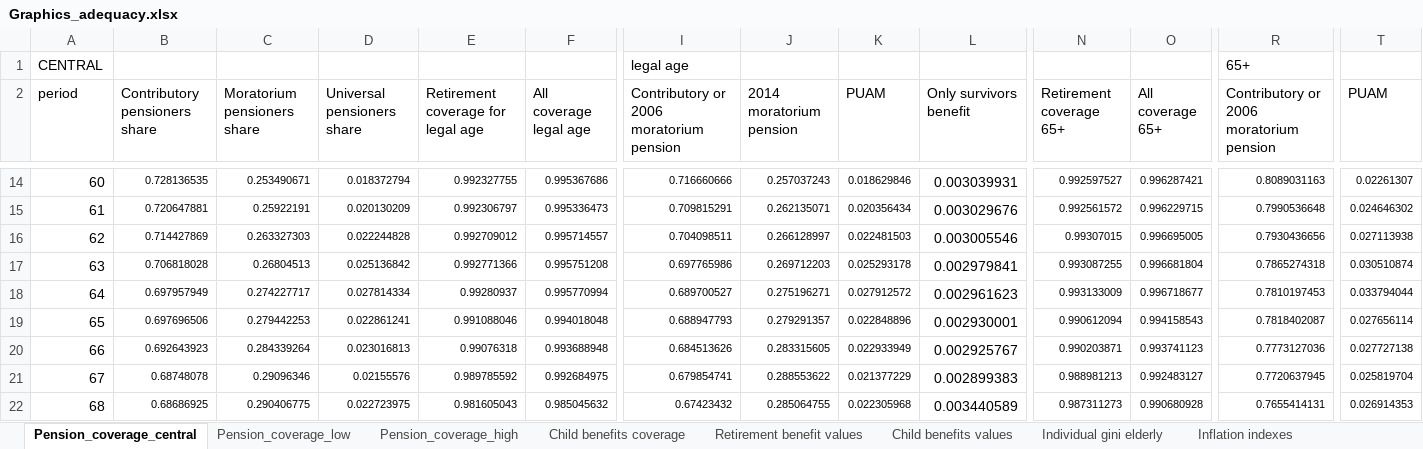
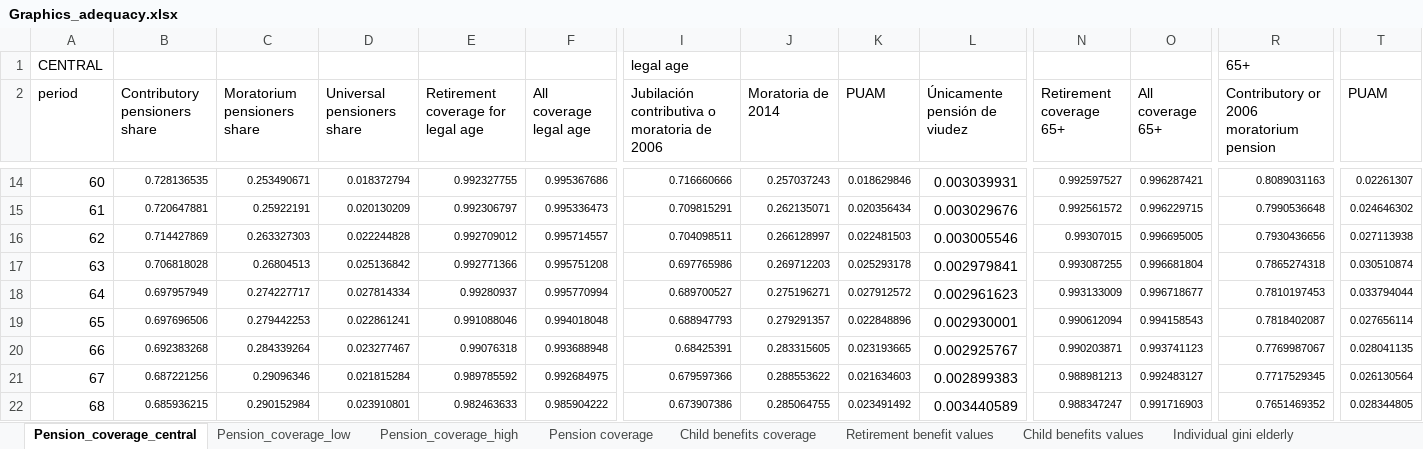
Before and after one commit to leonardo-calcagno/MISSAR, an Excel workbook: Ex_ante_policy_evaluation/31_12_2019_legislation/Possible_semestral_formula/Results/Graphics_adequacy.xlsx, sheet Pension_coverage_central, drawn as a sheet; only a part is shown, gaps mark what is left out; values as stored, in another font and other column widths than the file's, no borders; charts and pictures not drawn; the diff covers the shown part only; the diff names each change by its address in the sheet, - before the commit and + after, or states it on an @@ line.

```diff
--- a/Ex_ante_policy_evaluation/31_12_2019_legislation/Possible_semestral_formula/Results/Graphics_adequacy.xlsx (sheet Pension_coverage_central)
+++ b/Ex_ante_policy_evaluation/31_12_2019_legislation/Possible_semestral_formula/Results/Graphics_adequacy.xlsx (sheet Pension_coverage_central)
-I2: Contributory or 2006 moratorium pension
+I2: Jubilación contributiva o moratoria de 2006
-J2: 2014 moratorium pension
+J2: Moratoria de 2014
-L2: Only survivors benefit
+L2: Únicamente pensión de viudez
-B20 (Contributory pensioners share): 0.692643923
+B20 (Contributory pensioners share): 0.692383268
-D20 (Universal pensioners share): 0.023016813
+D20 (Universal pensioners share): 0.023277467
-I20: 0.684513626
+I20: 0.68425391
-K20 (PUAM): 0.022933949
+K20 (PUAM): 0.023193665
-R20: 0.7773127036
+R20: 0.7769987067
-T20 (PUAM): 0.027727138
+T20 (PUAM): 0.028041135
-B21 (Contributory pensioners share): 0.68748078
+B21 (Contributory pensioners share): 0.687221256
-D21 (Universal pensioners share): 0.02155576
+D21 (Universal pensioners share): 0.021815284
-I21: 0.679854741
+I21: 0.679597366
-K21 (PUAM): 0.021377229
+K21 (PUAM): 0.021634603
-R21: 0.7720637945
+R21: 0.7717529345
-T21 (PUAM): 0.025819704
+T21 (PUAM): 0.026130564
-B22 (Contributory pensioners share): 0.68686925
+B22 (Contributory pensioners share): 0.685936215
-C22 (Moratorium pensioners share): 0.290406775
+C22 (Moratorium pensioners share): 0.290152984
-D22 (Universal pensioners share): 0.022723975
+D22 (Universal pensioners share): 0.023910801
-E22: 0.981605043
+E22: 0.982463633
-F22 (All coverage legal age): 0.985045632
+F22 (All coverage legal age): 0.985904222
-I22: 0.67423432
+I22: 0.673907386
-K22 (PUAM): 0.022305968
+K22 (PUAM): 0.023491492
-N22 (Retirement coverage 65+): 0.987311273
+N22 (Retirement coverage 65+): 0.988347247
-O22 (All coverage 65+): 0.990680928
+O22 (All coverage 65+): 0.991716903
-R22: 0.7655414131
+R22: 0.7651469352
-T22 (PUAM): 0.026914353
+T22 (PUAM): 0.028344805
```
Also changed, not shown: 1 added row, 1 removed row and 1428 edited cells elsewhere in this sheet, sheet Retirement benefit values, sheet Child benefits values, sheet Individual gini elderly, sheet Adequacy_high, sheet Adequacy_low, sheet Adequacy_central, 4 more sheets, other sheet tabs, charts or pictures, 2 other files.
